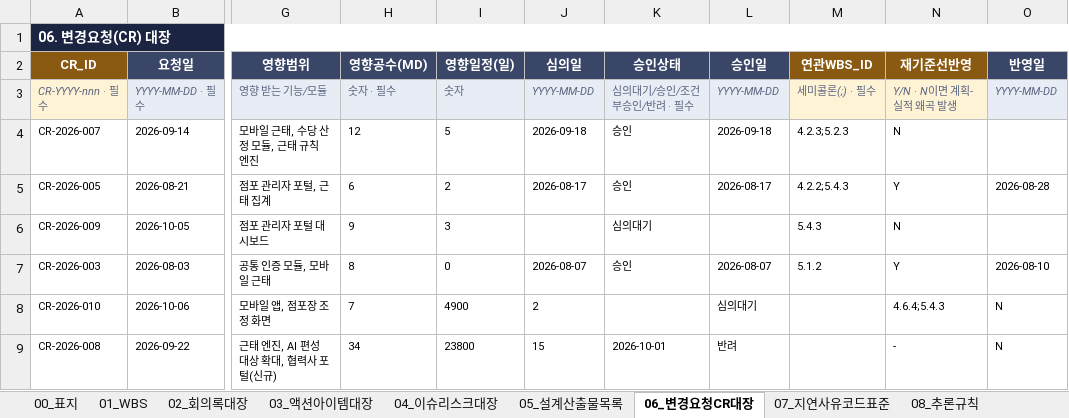
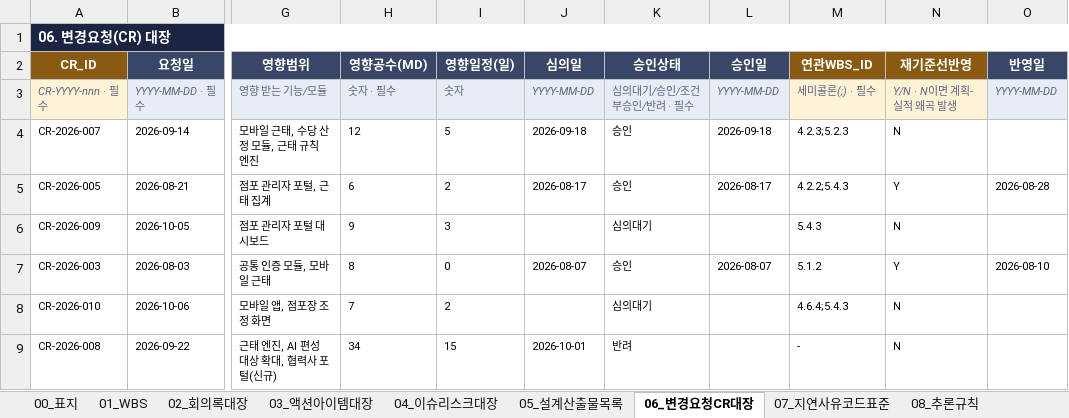
Before and after one commit to seonhuiChoi/wbs-delay-report, an Excel workbook: templates/PMO_산출물_표준양식_v1.2.xlsx, sheet 06_변경요청CR대장, drawn as a sheet; only a part is shown, gaps mark what is left out; values as stored, in another font and other column widths than the file's, no borders; the diff names each change by its address in the sheet, - before the commit and + after, or states it on an @@ line.

```diff
--- a/templates/PMO_산출물_표준양식_v1.2.xlsx (sheet 06_변경요청CR대장)
+++ b/templates/PMO_산출물_표준양식_v1.2.xlsx (sheet 06_변경요청CR대장)
-I8 (영향일정(일)): 4900
+I8 (영향일정(일)): 2
-J8 (심의일): 2
+J8 (심의일): (empty)
-K8 (승인상태): (empty)
+K8 (승인상태): 심의대기
-L8 (승인일): 심의대기
+L8 (승인일): (empty)
-M8 (연관WBS_ID): (empty)
+M8 (연관WBS_ID): 4.6.4;5.4.3
-N8 (재기준선반영): 4.6.4;5.4.3
+N8 (재기준선반영): N
-O8:O9 (반영일): N
+O8:O9 (반영일): (empty)
-I9 (영향일정(일)): 23800
+I9 (영향일정(일)): 15
-J9 (심의일): 15
+J9 (심의일): 2026-10-01
-K9 (승인상태): 2026-10-01
+K9 (승인상태): 반려
-L9 (승인일): 반려
+L9 (승인일): (empty)
-M9 (연관WBS_ID): (empty)
+M9 (연관WBS_ID): -
-N9 (재기준선반영): -
+N9 (재기준선반영): N
```
Also changed, not shown: sheet 02_회의록대장, sheet 03_액션아이템대장, sheet 01_WBS, 25 other files.
